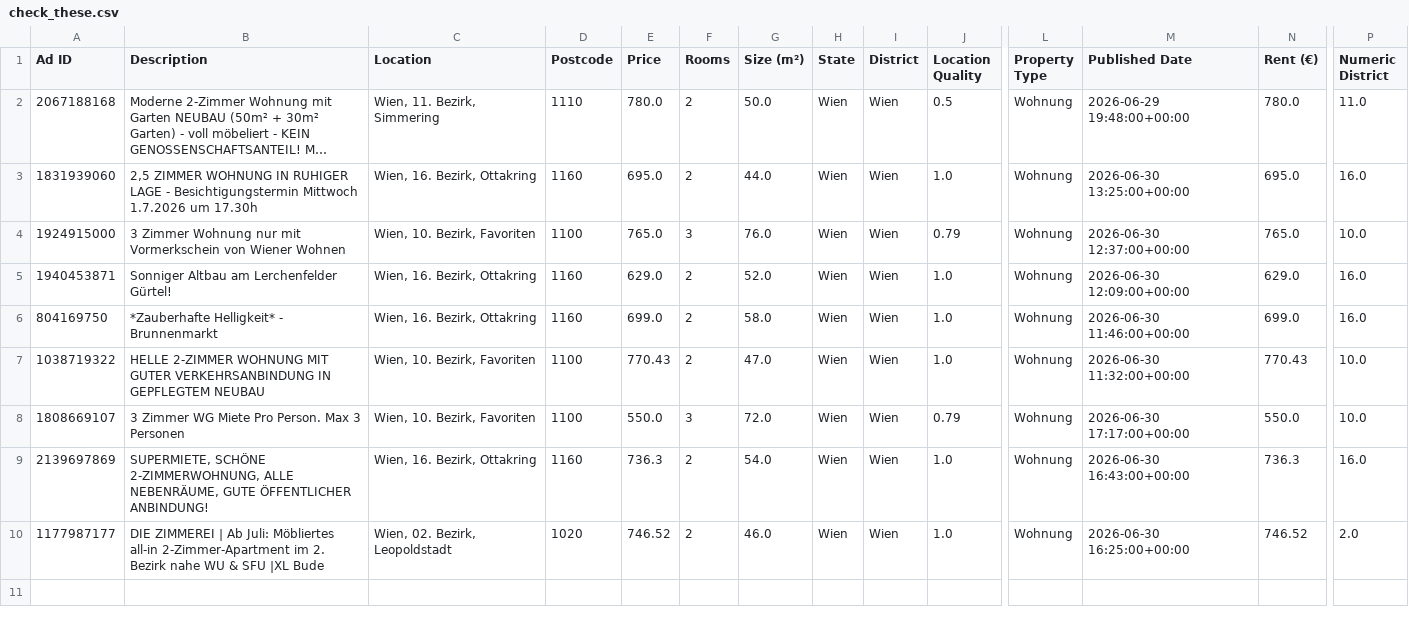
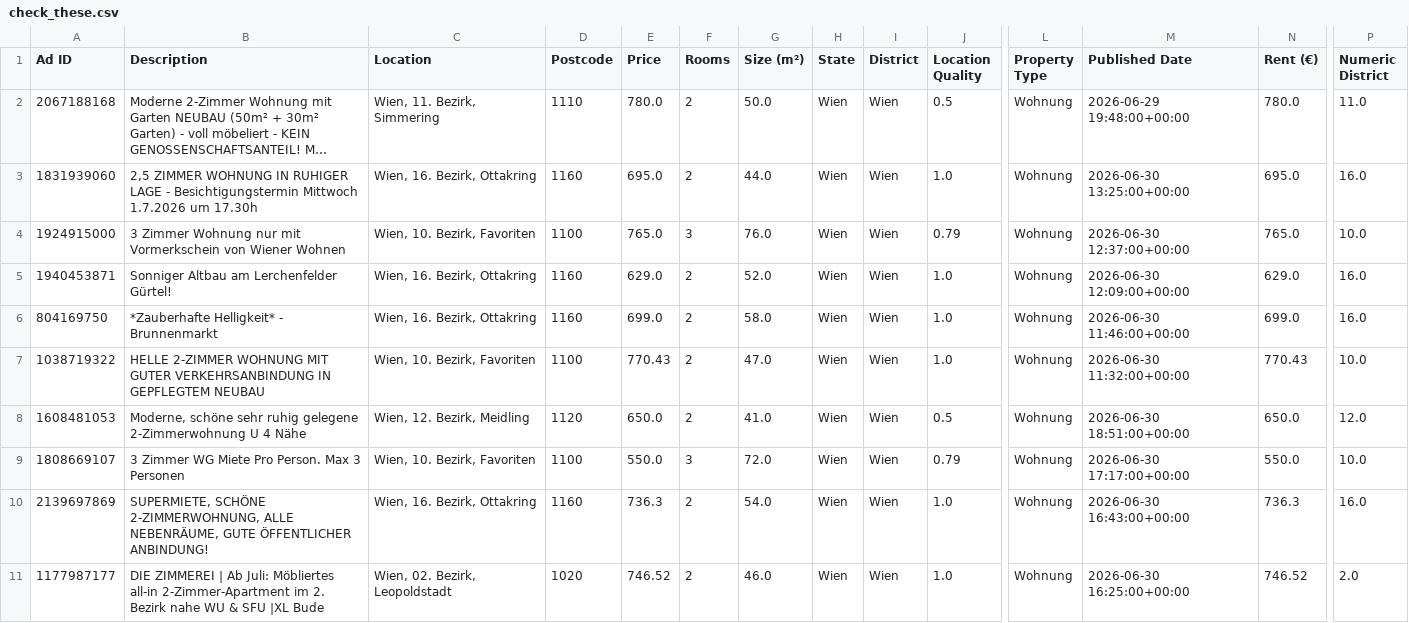
Before and after one commit to AthomsG/renting-in-vienna, a CSV file: check_these.csv, drawn as a sheet; only a part is shown, gaps mark what is left out; long unchanged cells end in …; rows hold the shown columns only; the diff names each change by its address in the sheet, - before the commit and + after, or states it on an @@ line.

```diff
--- a/check_these.csv
+++ b/check_these.csv
+row 8: 1608481053 | Moderne, schöne sehr ruhig gelegene 2-Zimmerwohnung U 4 Nähe | Wien, 12. Bezirk, Meidling | 1120 | 650.0 | 2 | 41.0 | Wien | Wien | 0.5 | Wohnung | 2026-06-30 18:51:00+00:00 | 650.0 | 12.0
```
Also changed, not shown: listings/rental_data.csv, 1 other file.
